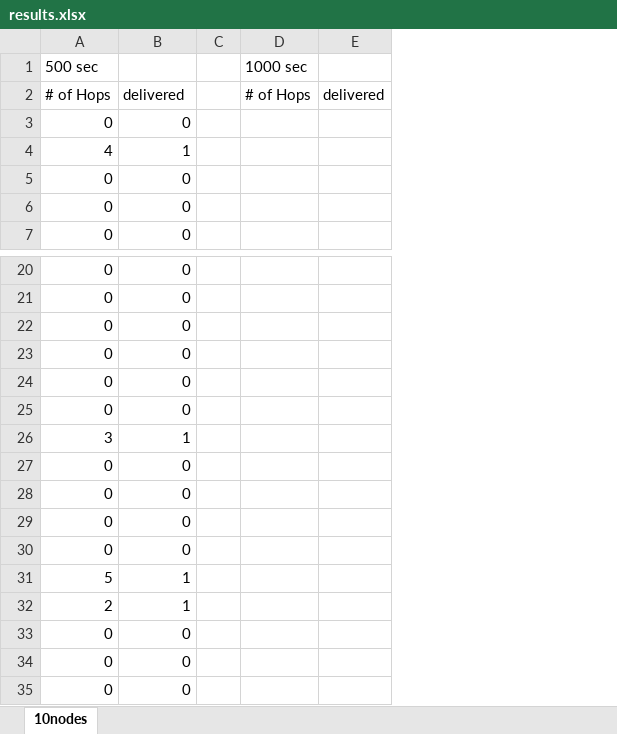
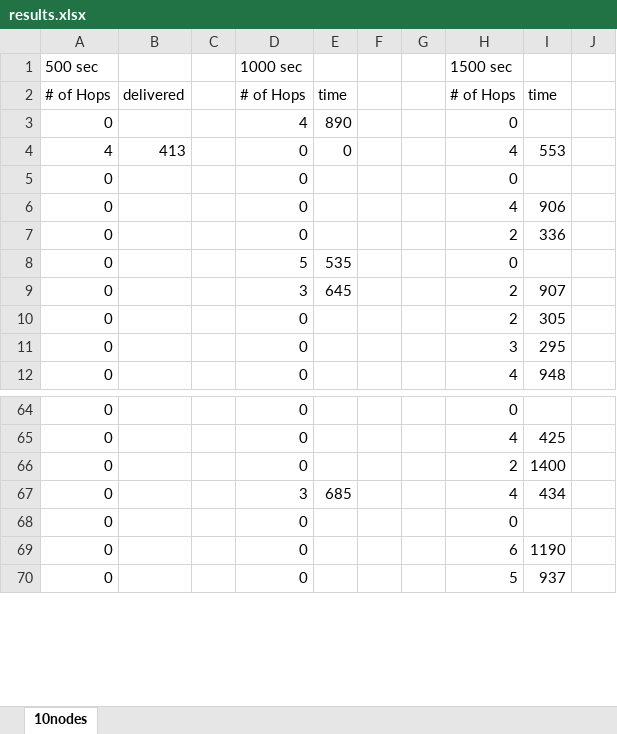
Before and after one commit to wanderowski/web-simulator, an Excel workbook: results.xlsx, sheet 10nodes, drawn as a sheet; only a part is shown, gaps mark what is left out; values as stored, in another font and other column widths than the file's, no borders; removed rows and columns are numbered as before the commit, all else as after; the diff covers the shown part only; the diff names each change by its address in the sheet, - before the commit and + after, or states it on an @@ line.

```diff
--- a/results.xlsx (sheet 10nodes)
+++ b/results.xlsx (sheet 10nodes)
+column B, row 2: delivered
+column C, empty
+column E, row 2: time; row 67: 685
+column F, empty
-column D (1000 sec), row 2: # of Hops
-column E, row 2: delivered
+column H (1500 sec), row 2: # of Hops; row 5: 0; rows 10-12: 2 | 3 | 4; rows 64-70: 0 | 4 | 2 | 4 | 0 | 6 | 5
+column I, row 2: time; rows 10-12: 305 | 295 | 948; rows 65-70: 425 | 1400 | 434 |  | 1190 | 937
+column J, empty
-D1: (empty)
+D1: 1000 sec
-D2 (1000 sec): delivered
+D2 (1000 sec): # of Hops
+row 3: 0 |  |  | 4 | 890 |  |  | 0
+row 4: 4 | 413 |  | 0 | 0 |  |  | 4 | 553
-row 4: 4 | 1
@@ row 24 moved to row 6: 0 @@
@@ row 25 moved to row 7: 0 @@
+row 8: 0 |  |  | 5 | 535 |  |  | 0
+row 9: 0 |  |  | 3 | 645 |  |  | 2 | 907
-D67 (1000 sec): 0
+D67 (1000 sec): 3
-row 26: 3 | 1
@@ row 27 moved to row 21: 0 @@
@@ row 28 moved to row 22: 0 @@
@@ row 29 moved to row 23: 0 @@
@@ row 30 moved to row 24: 0 @@
-row 31: 5 | 1
-row 32: 2 | 1
```
Also changed, not shown: 29 added rows, 27 removed rows, 26 moved rows and 1 edited cell elsewhere in this sheet, 2 other files.
